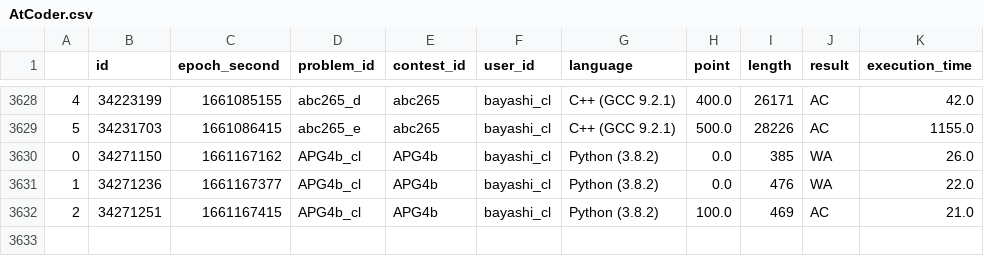
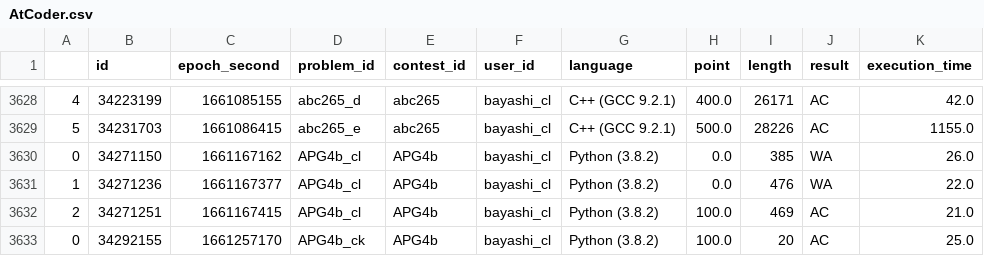
Before and after one commit to bayashi-cl/procon-submission, a CSV file: data/AtCoder.csv, drawn as a sheet; only a part is shown, gaps mark what is left out; the diff names each change by its address in the sheet, - before the commit and + after, or states it on an @@ line.

Commit message:
update Atcoder.csv

```diff
--- a/data/AtCoder.csv
+++ b/data/AtCoder.csv
+row 3633: 0 | 34292155 | 1661257170 | APG4b_ck | APG4b | bayashi_cl | Python (3.8.2) | 100.0 | 20 | AC | 25.0
```
